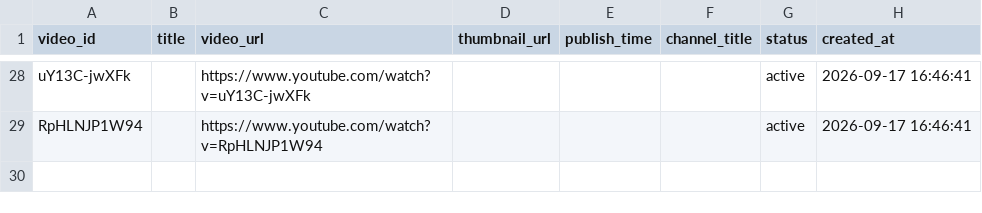
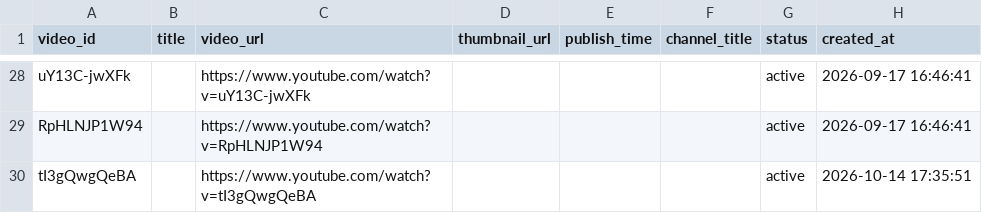
Before and after one commit to mrdshian/youtube-vedio-statistics, a CSV file: inputs/videos.csv, drawn as a sheet; only a part is shown, gaps mark what is left out; the diff names each change by its address in the sheet, - before the commit and + after, or states it on an @@ line.

Commit message:
feat: add 1 video(s) via dashboard

```diff
--- a/inputs/videos.csv
+++ b/inputs/videos.csv
+row 30: tI3gQwgQeBA |  | https://www.youtube.com/watch?v=tI3gQwgQeBA |  |  |  | active | 2026-10-14 17:35:51
```
